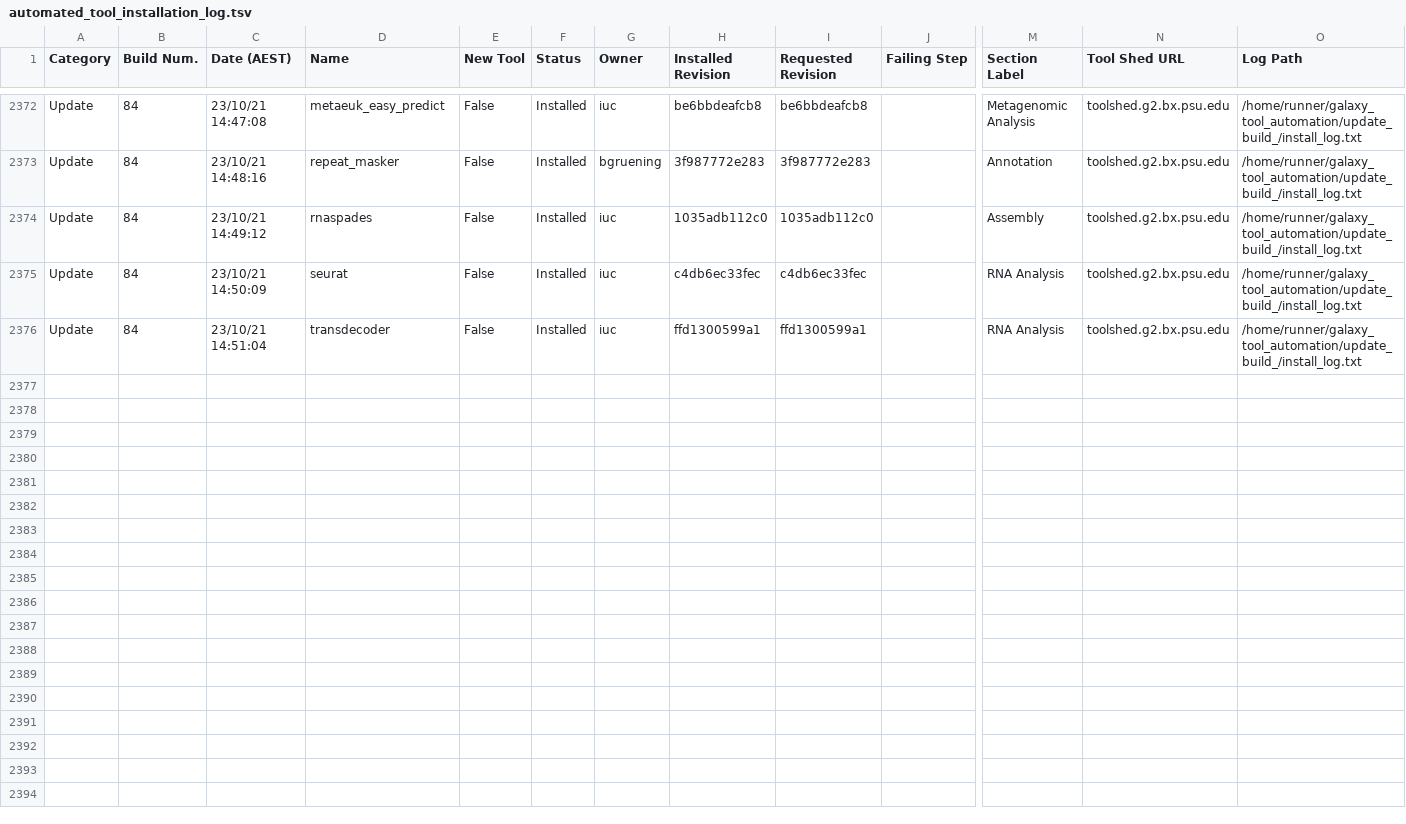
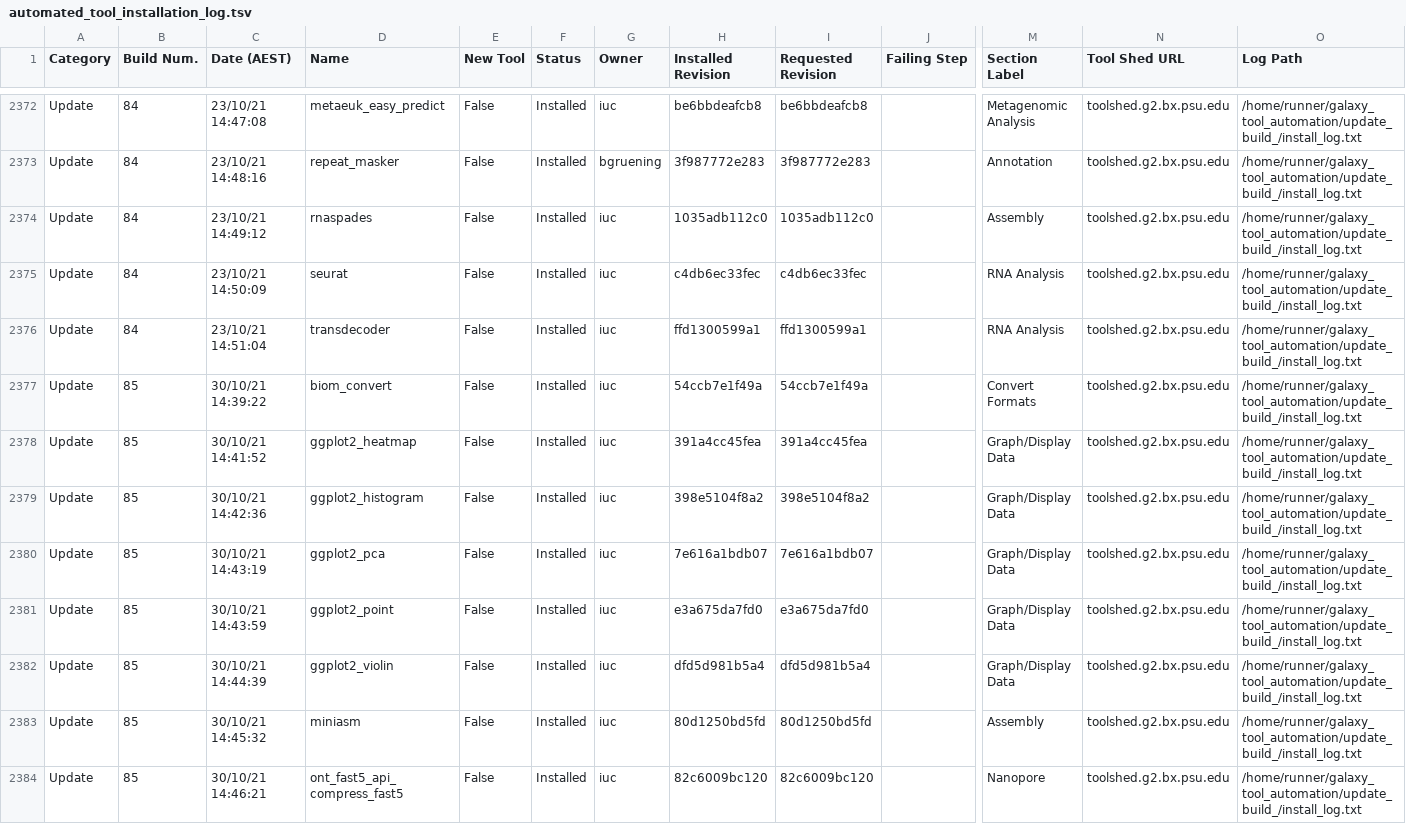
Before and after one commit to usegalaxy-no/usegalaxy-no-tools, a TSV file: automated_tool_installation_log.tsv, drawn as a sheet; only a part is shown, gaps mark what is left out; rows hold the shown columns only; the diff covers the shown part only; the diff names each change by its address in the sheet, - before the commit and + after, or states it on an @@ line.

Commit message:
GitHub Actions update build 85.

```diff
--- a/automated_tool_installation_log.tsv
+++ b/automated_tool_installation_log.tsv
+row 2377: Update | 85 | 30/10/21 14:39:22 | biom_convert | False | Installed | iuc | 54ccb7e1f49a | 54ccb7e1f49a |  | Convert Formats | toolshed.g2.bx.psu.edu | /home/runner/galaxy_tool_automation/update_build_/install_log.txt
+row 2378: Update | 85 | 30/10/21 14:41:52 | ggplot2_heatmap | False | Installed | iuc | 391a4cc45fea | 391a4cc45fea |  | Graph/Display Data | toolshed.g2.bx.psu.edu | /home/runner/galaxy_tool_automation/update_build_/install_log.txt
+row 2379: Update | 85 | 30/10/21 14:42:36 | ggplot2_histogram | False | Installed | iuc | 398e5104f8a2 | 398e5104f8a2 |  | Graph/Display Data | toolshed.g2.bx.psu.edu | /home/runner/galaxy_tool_automation/update_build_/install_log.txt
+row 2380: Update | 85 | 30/10/21 14:43:19 | ggplot2_pca | False | Installed | iuc | 7e616a1bdb07 | 7e616a1bdb07 |  | Graph/Display Data | toolshed.g2.bx.psu.edu | /home/runner/galaxy_tool_automation/update_build_/install_log.txt
+row 2381: Update | 85 | 30/10/21 14:43:59 | ggplot2_point | False | Installed | iuc | e3a675da7fd0 | e3a675da7fd0 |  | Graph/Display Data | toolshed.g2.bx.psu.edu | /home/runner/galaxy_tool_automation/update_build_/install_log.txt
+row 2382: Update | 85 | 30/10/21 14:44:39 | ggplot2_violin | False | Installed | iuc | dfd5d981b5a4 | dfd5d981b5a4 |  | Graph/Display Data | toolshed.g2.bx.psu.edu | /home/runner/galaxy_tool_automation/update_build_/install_log.txt
+row 2383: Update | 85 | 30/10/21 14:45:32 | miniasm | False | Installed | iuc | 80d1250bd5fd | 80d1250bd5fd |  | Assembly | toolshed.g2.bx.psu.edu | /home/runner/galaxy_tool_automation/update_build_/install_log.txt
+row 2384: Update | 85 | 30/10/21 14:46:21 | ont_fast5_api_compress_fast5 | False | Installed | iuc | 82c6009bc120 | 82c6009bc120 |  | Nanopore | toolshed.g2.bx.psu.edu | /home/runner/galaxy_tool_automation/update_build_/install_log.txt
```
Also changed, not shown: 8 added rows elsewhere in this file, 35 other files.
